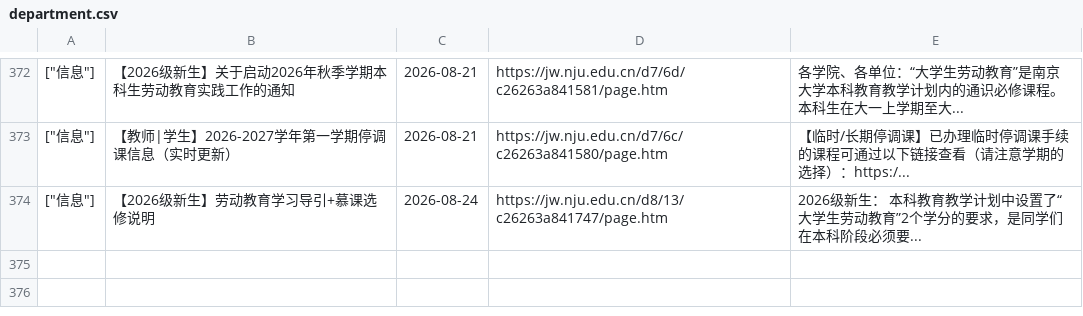
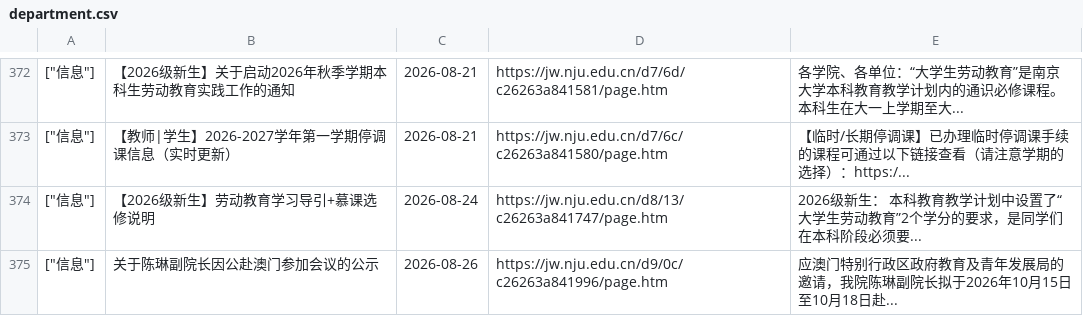
Before and after one commit to Chen-Rong-Zi/nju-jw, a CSV file: department.csv, drawn as a sheet; only a part is shown, gaps mark what is left out.

```diff
--- a/department.csv
+++ b/department.csv
@@ -374 +374,2 @@
 "[""信息""]"	【2026级新生】劳动教育学习导引+慕课选修说明	2026-08-24	https://jw.nju.edu.cn/d8/13/c26263a841747/page.htm	2026级新生： 本科教育教学计划中设置了“大学生劳动教育”2个学分的要求，是同学们在本科阶段必须要...
+"[""信息""]"	关于陈琳副院长因公赴澳门参加会议的公示	2026-08-26	https://jw.nju.edu.cn/d9/0c/c26263a841996/page.htm	应澳门特别行政区政府教育及青年发展局的邀请，我院陈琳副院长拟于2026年10月15日至10月18日赴...
```
Also changed, not shown: 1 other file.
